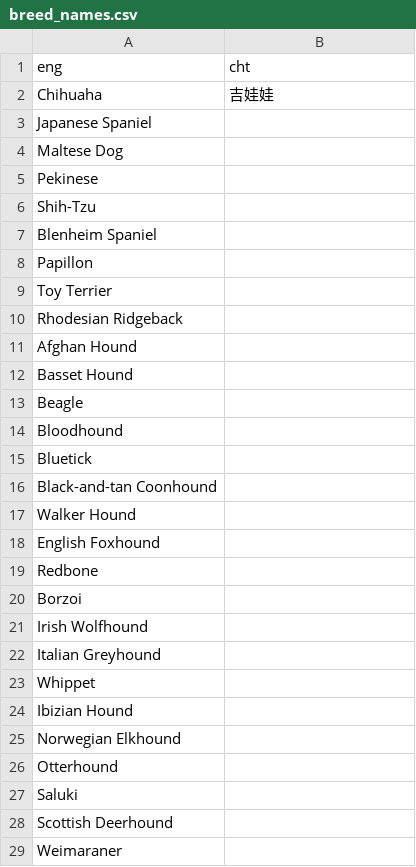
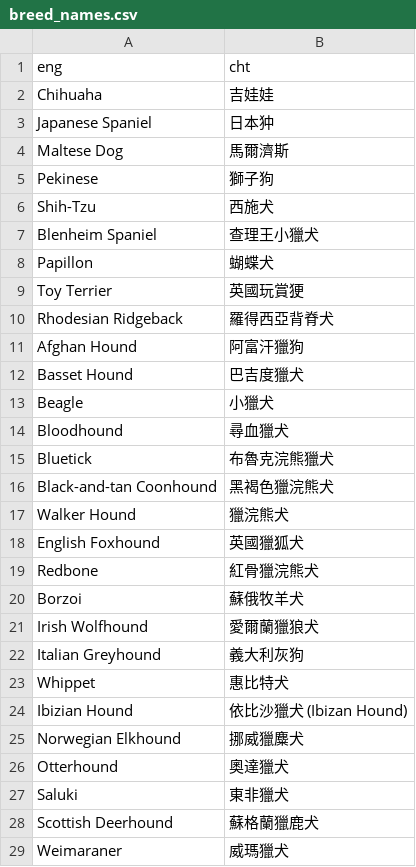
Before and after one commit to yichenlee88/iPets, a CSV file: backend/dog_breed_classification/breed_names.csv, drawn as a sheet; only a part is shown; the diff covers the shown part only.

Commit message:
add chinese scientific name

```diff
--- a/backend/dog_breed_classification/breed_names.csv
+++ b/backend/dog_breed_classification/breed_names.csv
@@ -2,28 +2,28 @@
 Chihuaha,吉娃娃
-Japanese Spaniel,
-Maltese Dog,
-Pekinese,
-Shih-Tzu,
-Blenheim Spaniel,
-Papillon,
-Toy Terrier,
-Rhodesian Ridgeback,
-Afghan Hound,
-Basset Hound,
-Beagle,
-Bloodhound,
-Bluetick,
-Black-and-tan Coonhound,
-Walker Hound,
-English Foxhound,
-Redbone,
-Borzoi,
-Irish Wolfhound,
-Italian Greyhound,
-Whippet,
-Ibizian Hound,
-Norwegian Elkhound,
-Otterhound,
-Saluki,
-Scottish Deerhound,
-Weimaraner,
+Japanese Spaniel,日本狆
+Maltese Dog,馬爾濟斯
+Pekinese,獅子狗
+Shih-Tzu,西施犬
+Blenheim Spaniel,查理王小獵犬
+Papillon,蝴蝶犬
+Toy Terrier,英國玩賞㹴
+Rhodesian Ridgeback,羅得西亞背脊犬
+Afghan Hound,阿富汗獵狗
+Basset Hound,巴吉度獵犬
+Beagle,小獵犬
+Bloodhound,尋血獵犬
+Bluetick,布魯克浣熊獵犬
+Black-and-tan Coonhound,黑褐色獵浣熊犬
+Walker Hound,獵浣熊犬
+English Foxhound,英國獵狐犬
+Redbone,紅骨獵浣熊犬
+Borzoi,蘇俄牧羊犬
+Irish Wolfhound,愛爾蘭獵狼犬
+Italian Greyhound,義大利灰狗
+Whippet,惠比特犬
+Ibizian Hound,依比沙獵犬 (Ibizan Hound)
+Norwegian Elkhound,挪威獵麋犬
+Otterhound,奧達獵犬
+Saluki,東非獵犬
+Scottish Deerhound,蘇格蘭獵鹿犬
+Weimaraner,威瑪獵犬
```
Also changed, not shown: 92 edited cells elsewhere in this file.
